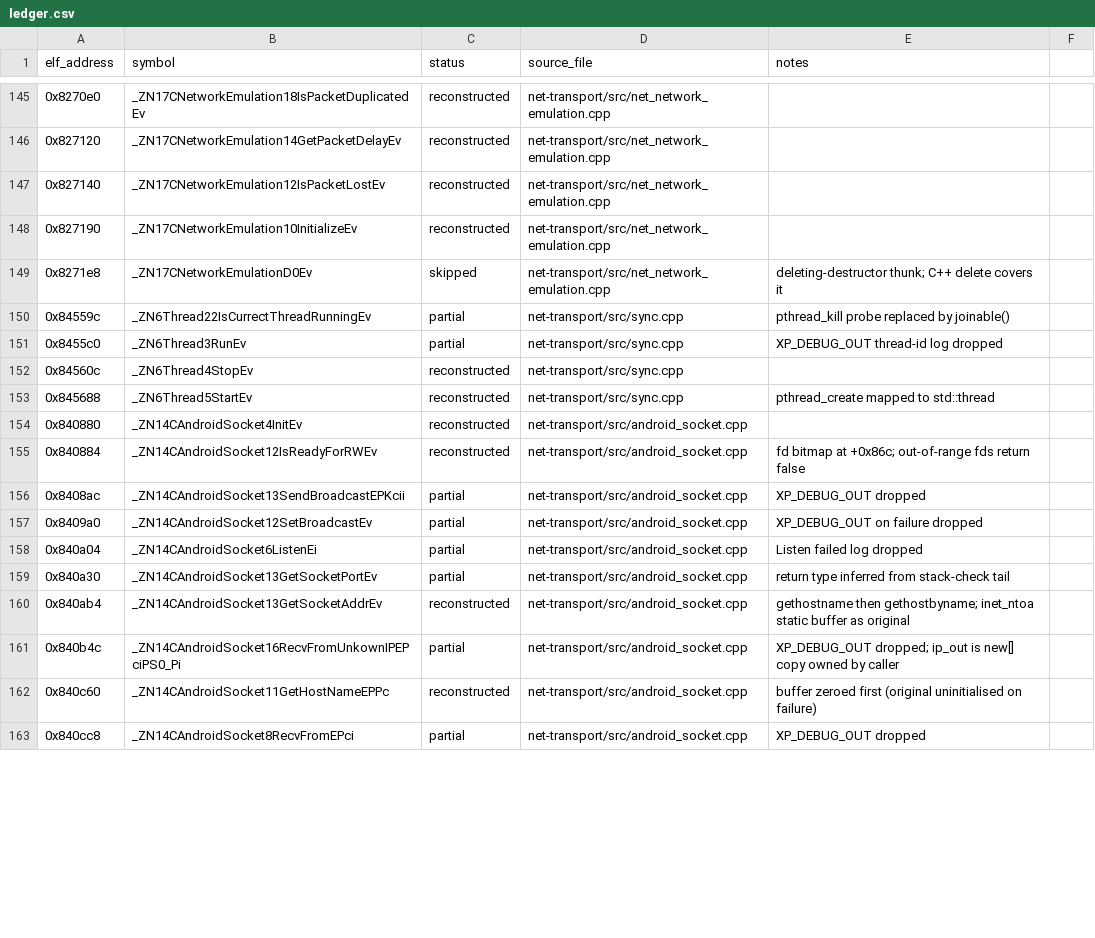
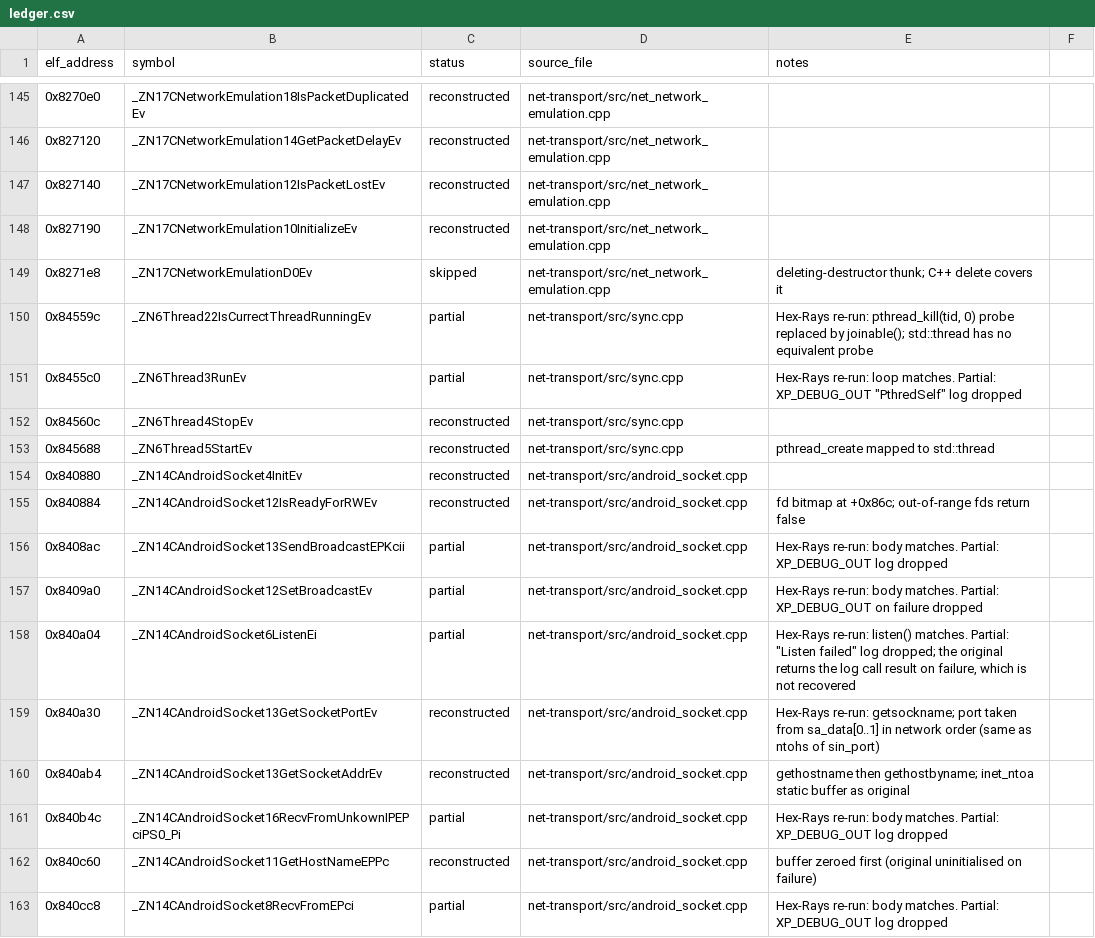
Before and after one commit to AdamCelermajer/DH_sc, a CSV file: port/decomp-reconstruction/net-transport/ledger.csv, drawn as a sheet; only a part is shown, gaps mark what is left out; the diff covers the shown part only.

```diff
--- a/port/decomp-reconstruction/net-transport/ledger.csv
+++ b/port/decomp-reconstruction/net-transport/ledger.csv
@@ -149,4 +149,4 @@ elf_address,symbol,status,source_file,notes
 0x8271e8,_ZN17CNetworkEmulationD0Ev,skipped,net-transport/src/net_network_emulation.cpp,deleting-destructor thunk; C++ delete covers it
-0x84559c,_ZN6Thread22IsCurrectThreadRunningEv,partial,net-transport/src/sync.cpp,pthread_kill probe replaced by joinable()
-0x8455c0,_ZN6Thread3RunEv,partial,net-transport/src/sync.cpp,XP_DEBUG_OUT thread-id log dropped
+0x84559c,_ZN6Thread22IsCurrectThreadRunningEv,partial,net-transport/src/sync.cpp,"Hex-Rays re-run: pthread_kill(tid, 0) probe replaced by joinable(); std::thread has no equivalent probe"
+0x8455c0,_ZN6Thread3RunEv,partial,net-transport/src/sync.cpp,"Hex-Rays re-run: loop matches. Partial: XP_DEBUG_OUT ""PthredSelf"" log dropped"
 0x84560c,_ZN6Thread4StopEv,reconstructed,net-transport/src/sync.cpp,
@@ -155,9 +155,9 @@ elf_address,symbol,status,source_file,notes
 0x840884,_ZN14CAndroidSocket12IsReadyForRWEv,reconstructed,net-transport/src/android_socket.cpp,fd bitmap at +0x86c; out-of-range fds return false
-0x8408ac,_ZN14CAndroidSocket13SendBroadcastEPKcii,partial,net-transport/src/android_socket.cpp,XP_DEBUG_OUT dropped
-0x8409a0,_ZN14CAndroidSocket12SetBroadcastEv,partial,net-transport/src/android_socket.cpp,XP_DEBUG_OUT on failure dropped
-0x840a04,_ZN14CAndroidSocket6ListenEi,partial,net-transport/src/android_socket.cpp,Listen failed log dropped
-0x840a30,_ZN14CAndroidSocket13GetSocketPortEv,partial,net-transport/src/android_socket.cpp,return type inferred from stack-check tail
+0x8408ac,_ZN14CAndroidSocket13SendBroadcastEPKcii,partial,net-transport/src/android_socket.cpp,Hex-Rays re-run: body matches. Partial: XP_DEBUG_OUT log dropped
+0x8409a0,_ZN14CAndroidSocket12SetBroadcastEv,partial,net-transport/src/android_socket.cpp,Hex-Rays re-run: body matches. Partial: XP_DEBUG_OUT on failure dropped
+0x840a04,_ZN14CAndroidSocket6ListenEi,partial,net-transport/src/android_socket.cpp,"Hex-Rays re-run: listen() matches. Partial: ""Listen failed"" log dropped; the original returns the log call result on failure, which is not recovered"
+0x840a30,_ZN14CAndroidSocket13GetSocketPortEv,reconstructed,net-transport/src/android_socket.cpp,Hex-Rays re-run: getsockname; port taken from sa_data[0..1] in network order (same as ntohs of sin_port)
 0x840ab4,_ZN14CAndroidSocket13GetSocketAddrEv,reconstructed,net-transport/src/android_socket.cpp,gethostname then gethostbyname; inet_ntoa static buffer as original
-0x840b4c,_ZN14CAndroidSocket16RecvFromUnkownIPEPciPS0_Pi,partial,net-transport/src/android_socket.cpp,XP_DEBUG_OUT dropped; ip_out is new[] copy owned by caller
+0x840b4c,_ZN14CAndroidSocket16RecvFromUnkownIPEPciPS0_Pi,partial,net-transport/src/android_socket.cpp,Hex-Rays re-run: body matches. Partial: XP_DEBUG_OUT log dropped
 0x840c60,_ZN14CAndroidSocket11GetHostNameEPPc,reconstructed,net-transport/src/android_socket.cpp,buffer zeroed first (original uninitialised on failure)
-0x840cc8,_ZN14CAndroidSocket8RecvFromEPci,partial,net-transport/src/android_socket.cpp,XP_DEBUG_OUT dropped
+0x840cc8,_ZN14CAndroidSocket8RecvFromEPci,partial,net-transport/src/android_socket.cpp,Hex-Rays re-run: body matches. Partial: XP_DEBUG_OUT log dropped
```
Also changed, not shown: 103 edited cells elsewhere in this file, 3 other files.
